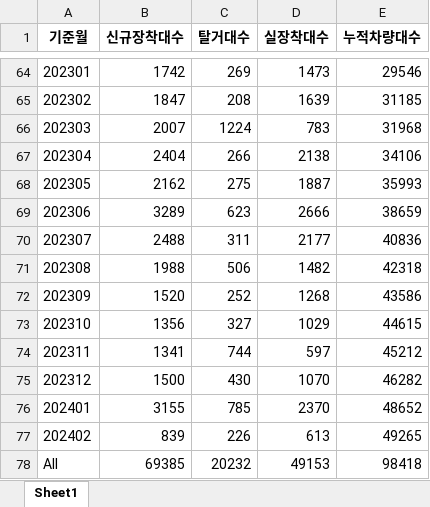
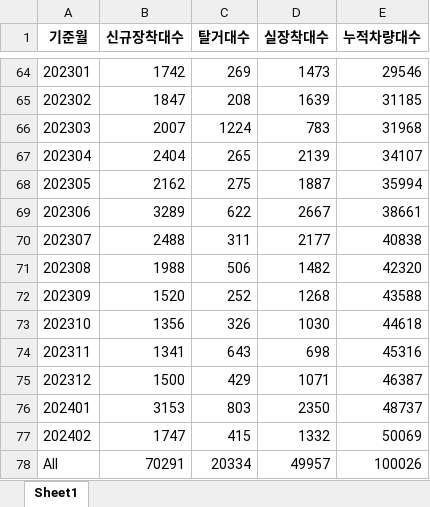
Before and after one commit to ohwonsuk/smartlinkindex, an Excel workbook: month_sum(in).xlsx, sheet Sheet1, drawn as a sheet; only a part is shown, gaps mark what is left out; values as stored, in another font and other column widths than the file's, no borders; the diff names each change by its address in the sheet, - before the commit and + after, or states it on an @@ line.

```diff
--- a/month_sum(in).xlsx (sheet Sheet1)
+++ b/month_sum(in).xlsx (sheet Sheet1)
-C67 (탈거대수): 266
+C67 (탈거대수): 265
-D67 (실장착대수): 2138
+D67 (실장착대수): 2139
-E67 (누적차량대수): 34106
+E67 (누적차량대수): 34107
-E68 (누적차량대수): 35993
+E68 (누적차량대수): 35994
-C69 (탈거대수): 623
+C69 (탈거대수): 622
-D69 (실장착대수): 2666
+D69 (실장착대수): 2667
-E69 (누적차량대수): 38659
+E69 (누적차량대수): 38661
-E70 (누적차량대수): 40836
+E70 (누적차량대수): 40838
-E71 (누적차량대수): 42318
+E71 (누적차량대수): 42320
-E72 (누적차량대수): 43586
+E72 (누적차량대수): 43588
-C73 (탈거대수): 327
+C73 (탈거대수): 326
-D73 (실장착대수): 1029
+D73 (실장착대수): 1030
-E73 (누적차량대수): 44615
+E73 (누적차량대수): 44618
-C74 (탈거대수): 744
+C74 (탈거대수): 643
-D74 (실장착대수): 597
+D74 (실장착대수): 698
-E74 (누적차량대수): 45212
+E74 (누적차량대수): 45316
-C75 (탈거대수): 430
+C75 (탈거대수): 429
-D75 (실장착대수): 1070
+D75 (실장착대수): 1071
-E75 (누적차량대수): 46282
+E75 (누적차량대수): 46387
-B76 (신규장착대수): 3155
+B76 (신규장착대수): 3153
-C76 (탈거대수): 785
+C76 (탈거대수): 803
-D76 (실장착대수): 2370
+D76 (실장착대수): 2350
-E76 (누적차량대수): 48652
+E76 (누적차량대수): 48737
-B77 (신규장착대수): 839
+B77 (신규장착대수): 1747
-C77 (탈거대수): 226
+C77 (탈거대수): 415
-D77 (실장착대수): 613
+D77 (실장착대수): 1332
-E77 (누적차량대수): 49265
+E77 (누적차량대수): 50069
-B78 (신규장착대수): 69385
+B78 (신규장착대수): 70291
-C78 (탈거대수): 20232
+C78 (탈거대수): 20334
-D78 (실장착대수): 49153
+D78 (실장착대수): 49957
-E78 (누적차량대수): 98418
+E78 (누적차량대수): 100026
```
Also changed, not shown: month_sum(out).xlsx, month_sum(temp).xlsx, 2 other files.
